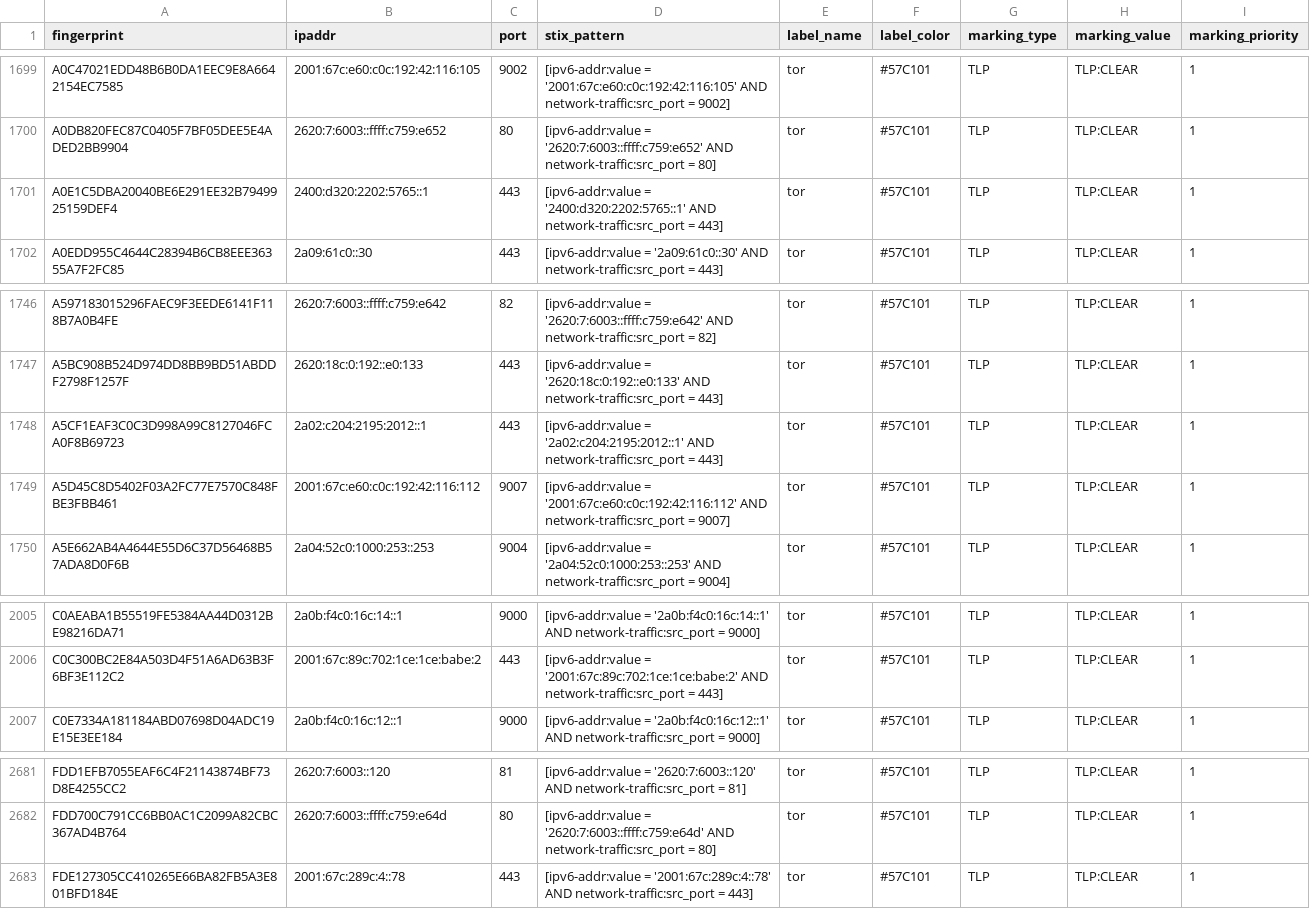
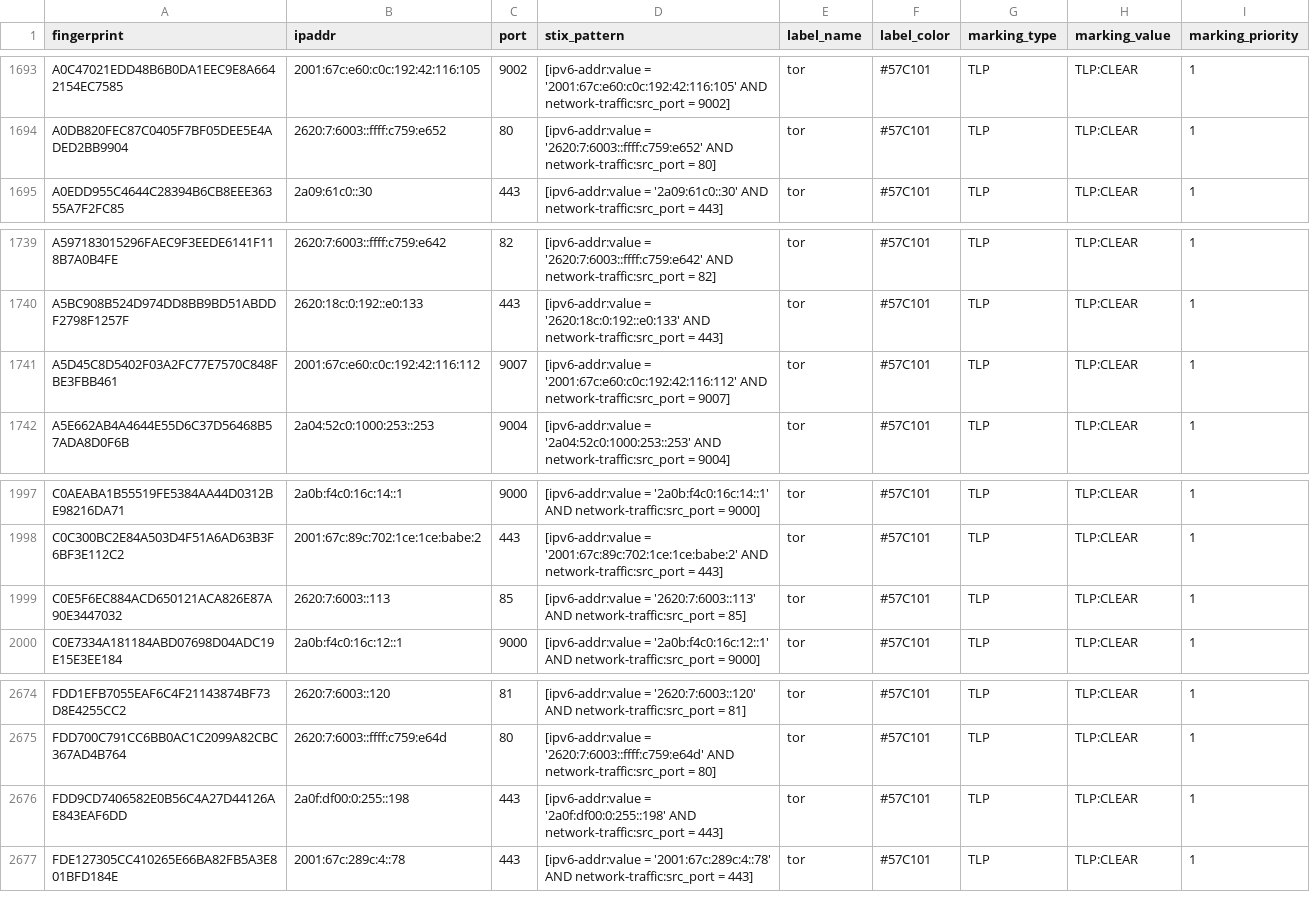
Before and after one commit to DreadFog/tor_csv_feed_opencti, a CSV file: latest.exits_v6.csv, drawn as a sheet; only a part is shown, gaps mark what is left out; the diff covers the shown part only.

```diff
--- a/latest.exits_v6.csv
+++ b/latest.exits_v6.csv
@@ -1700,3 +1694,2 @@ A0C47021EDD48B6B0DA1EEC9E8A6642154EC7585,2001:67c:e60:c0c:192:42:116:105,9002,[i
 A0DB820FEC87C0405F7BF05DEE5E4ADED2BB9904,2620:7:6003::ffff:c759:e652,80,[ipv6-addr:value = '2620:7:6003::ffff:c759:e652' AND network-traffic:src_port = 80],tor,#57C101,TLP,TLP:CLEAR,1
-A0E1C5DBA20040BE6E291EE32B7949925159DEF4,2400:d320:2202:5765::1,443,[ipv6-addr:value = '2400:d320:2202:5765::1' AND network-traffic:src_port = 443],tor,#57C101,TLP,TLP:CLEAR,1
 A0EDD955C4644C28394B6CB8EEE36355A7F2FC85,2a09:61c0::30,443,[ipv6-addr:value = '2a09:61c0::30' AND network-traffic:src_port = 443],tor,#57C101,TLP,TLP:CLEAR,1
@@ -1747,3 +1740,2 @@ A597183015296FAEC9F3EEDE6141F118B7A0B4FE,2620:7:6003::ffff:c759:e642,82,[ipv6-ad
 A5BC908B524D974DD8BB9BD51ABDDF2798F1257F,2620:18c:0:192::e0:133,443,[ipv6-addr:value = '2620:18c:0:192::e0:133' AND network-traffic:src_port = 443],tor,#57C101,TLP,TLP:CLEAR,1
-A5CF1EAF3C0C3D998A99C8127046FCA0F8B69723,2a02:c204:2195:2012::1,443,[ipv6-addr:value = '2a02:c204:2195:2012::1' AND network-traffic:src_port = 443],tor,#57C101,TLP,TLP:CLEAR,1
 A5D45C8D5402F03A2FC77E7570C848FBE3FBB461,2001:67c:e60:c0c:192:42:116:112,9007,[ipv6-addr:value = '2001:67c:e60:c0c:192:42:116:112' AND network-traffic:src_port = 9007],tor,#57C101,TLP,TLP:CLEAR,1
@@ -2006,2 +1998,3 @@ C0AEABA1B55519FE5384AA44D0312BE98216DA71,2a0b:f4c0:16c:14::1,9000,[ipv6-addr:val
 C0C300BC2E84A503D4F51A6AD63B3F6BF3E112C2,2001:67c:89c:702:1ce:1ce:babe:2,443,[ipv6-addr:value = '2001:67c:89c:702:1ce:1ce:babe:2' AND network-traffic:src_port = 443],tor,#57C101,TLP,TLP:CLEAR,1
+C0E5F6EC884ACD650121ACA826E87A90E3447032,2620:7:6003::113,85,[ipv6-addr:value = '2620:7:6003::113' AND network-traffic:src_port = 85],tor,#57C101,TLP,TLP:CLEAR,1
 C0E7334A181184ABD07698D04ADC19E15E3EE184,2a0b:f4c0:16c:12::1,9000,[ipv6-addr:value = '2a0b:f4c0:16c:12::1' AND network-traffic:src_port = 9000],tor,#57C101,TLP,TLP:CLEAR,1
@@ -2682,2 +2675,3 @@ FDD1EFB7055EAF6C4F21143874BF73D8E4255CC2,2620:7:6003::120,81,[ipv6-addr:value =
 FDD700C791CC6BB0AC1C2099A82CBC367AD4B764,2620:7:6003::ffff:c759:e64d,80,[ipv6-addr:value = '2620:7:6003::ffff:c759:e64d' AND network-traffic:src_port = 80],tor,#57C101,TLP,TLP:CLEAR,1
+FDD9CD7406582E0B56C4A27D44126AE843EAF6DD,2a0f:df00:0:255::198,443,[ipv6-addr:value = '2a0f:df00:0:255::198' AND network-traffic:src_port = 443],tor,#57C101,TLP,TLP:CLEAR,1
 FDE127305CC410265E66BA82FB5A3E801BFD184E,2001:67c:289c:4::78,443,[ipv6-addr:value = '2001:67c:289c:4::78' AND network-traffic:src_port = 443],tor,#57C101,TLP,TLP:CLEAR,1
```
Also changed, not shown: 2 added rows and 8 removed rows elsewhere in this file, latest.all_v6.csv, latest.exits_v4.csv, 3 other files.
